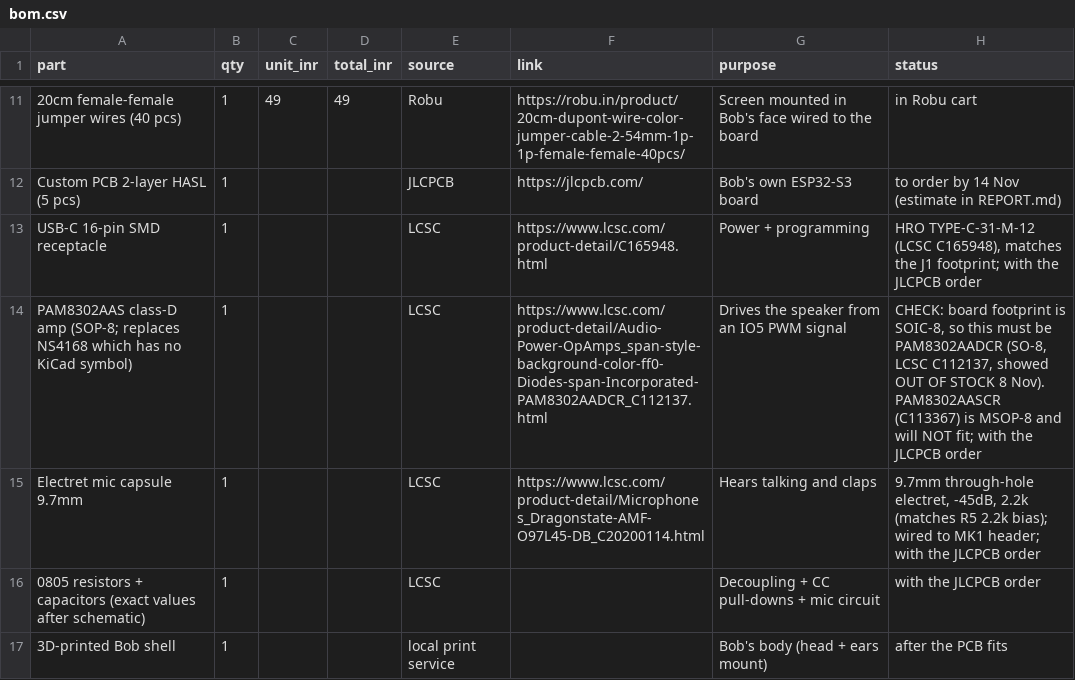
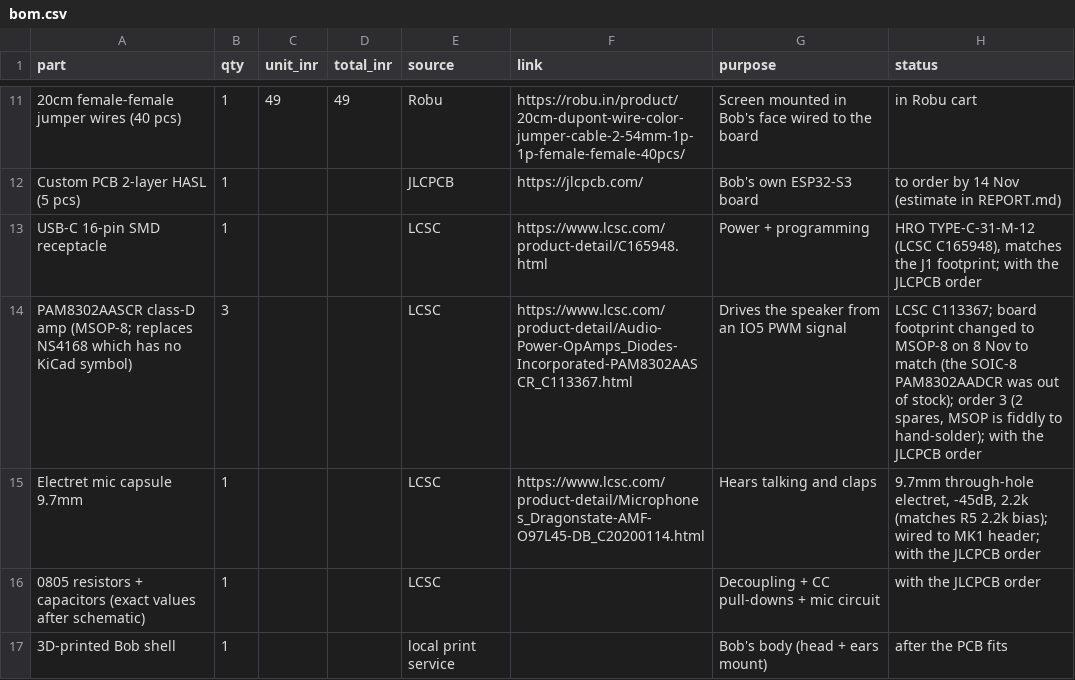
Before and after one commit to VGokulsai/bob-desk-cat, a CSV file: bom.csv, drawn as a sheet; only a part is shown, gaps mark what is left out.

```diff
--- a/bom.csv
+++ b/bom.csv
@@ -13,3 +13,3 @@ Custom PCB 2-layer HASL (5 pcs),1,,,JLCPCB,https://jlcpcb.com/,Bob's own ESP32-S
 USB-C 16-pin SMD receptacle,1,,,LCSC,https://www.lcsc.com/product-detail/C165948.html,Power + programming,"HRO TYPE-C-31-M-12 (LCSC C165948), matches the J1 footprint; with the JLCPCB order"
-PAM8302AAS class-D amp (SOP-8; replaces NS4168 which has no KiCad symbol),1,,,LCSC,https://www.lcsc.com/product-detail/Audio-Power-OpAmps_span-style-background-color-ff0-Diodes-span-Incorporated-PAM8302AADCR_C112137.html,Drives the speaker from an IO5 PWM signal,"CHECK: board footprint is SOIC-8, so this must be PAM8302AADCR (SO-8, LCSC C112137, showed OUT OF STOCK 8 Nov). PAM8302AASCR (C113367) is MSOP-8 and will NOT fit; with the JLCPCB order"
+PAM8302AASCR class-D amp (MSOP-8; replaces NS4168 which has no KiCad symbol),3,,,LCSC,https://www.lcsc.com/product-detail/Audio-Power-OpAmps_Diodes-Incorporated-PAM8302AASCR_C113367.html,Drives the speaker from an IO5 PWM signal,"LCSC C113367; board footprint changed to MSOP-8 on 8 Nov to match (the SOIC-8 PAM8302AADCR was out of stock); order 3 (2 spares, MSOP is fiddly to hand-solder); with the JLCPCB order"
 Electret mic capsule 9.7mm,1,,,LCSC,https://www.lcsc.com/product-detail/Microphones_Dragonstate-AMF-O97L45-DB_C20200114.html,Hears talking and claps,"9.7mm through-hole electret, -45dB, 2.2k (matches R5 2.2k bias); wired to MK1 header; with the JLCPCB order"
```
Also changed, not shown: hardware/fab/bob-bom.csv, hardware/fab/bob-positions.csv, 6 other files.
